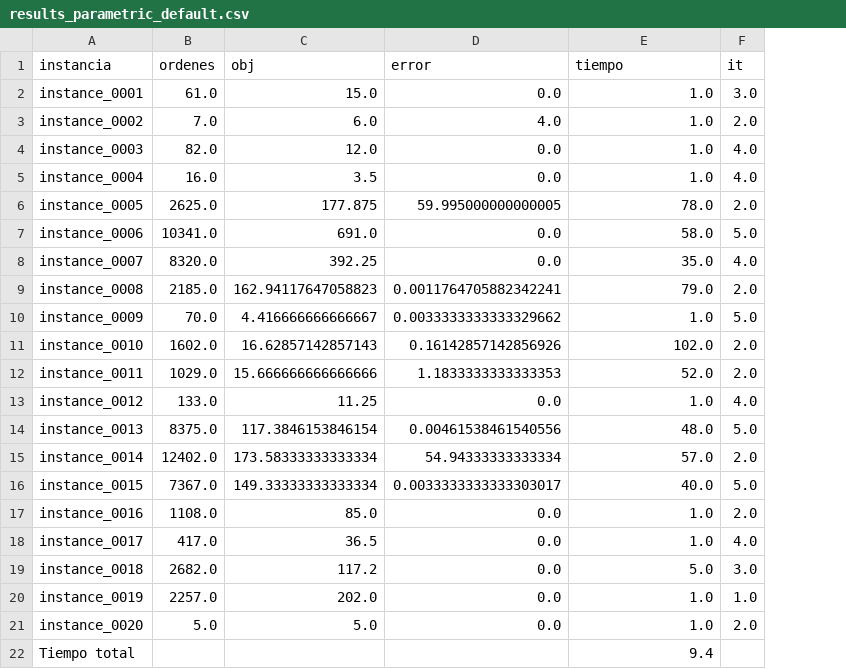
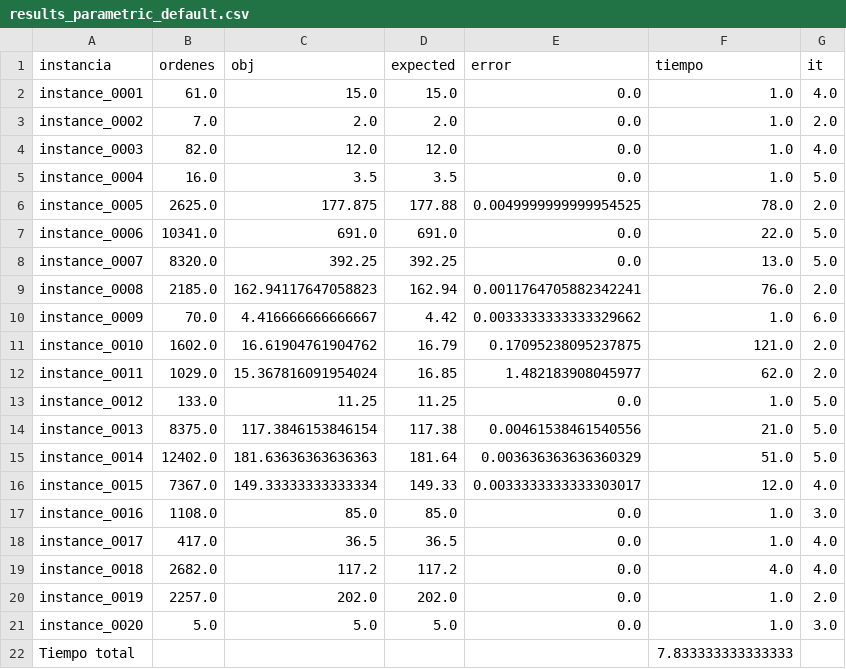
Before and after one commit to IgnaOromendia/challenge-sbpo-2025, a CSV file: results/results_parametric_default.csv, drawn as a sheet; addresses are those after the commit; the diff names each change by its address in the sheet, - before the commit and + after, or states it on an @@ line.

```diff
--- a/results/results_parametric_default.csv
+++ b/results/results_parametric_default.csv
+column D (expected), rows 2-21: 15.0 | 2.0 | 12.0 | 3.5 | 177.88 | 691.0 | 392.25 | 162.94 | 4.42 | 16.79 | 16.85 | 11.25 | 117.38 | 181.64 | 149.33 | 85.0 | 36.5 | 117.2 | 202.0 | 5.0
-G2 (it): 3.0
+G2 (it): 4.0
-C3 (obj): 6.0
+C3 (obj): 2.0
-E3 (error): 4.0
+E3 (error): 0.0
-G5 (it): 4.0
+G5 (it): 5.0
-E6 (error): 59.995000000000005
+E6 (error): 0.0049999999999954525
-F7 (tiempo): 58.0
+F7 (tiempo): 22.0
-F8 (tiempo): 35.0
+F8 (tiempo): 13.0
-G8 (it): 4.0
+G8 (it): 5.0
-F9 (tiempo): 79.0
+F9 (tiempo): 76.0
-G10 (it): 5.0
+G10 (it): 6.0
-C11 (obj): 16.62857142857143
+C11 (obj): 16.61904761904762
-E11 (error): 0.16142857142856926
+E11 (error): 0.17095238095237875
-F11 (tiempo): 102.0
+F11 (tiempo): 121.0
-C12 (obj): 15.666666666666666
+C12 (obj): 15.367816091954024
-E12 (error): 1.1833333333333353
+E12 (error): 1.482183908045977
-F12 (tiempo): 52.0
+F12 (tiempo): 62.0
-G13 (it): 4.0
+G13 (it): 5.0
-F14 (tiempo): 48.0
+F14 (tiempo): 21.0
-C15 (obj): 173.58333333333334
+C15 (obj): 181.63636363636363
-E15 (error): 54.94333333333334
+E15 (error): 0.003636363636360329
-F15 (tiempo): 57.0
+F15 (tiempo): 51.0
-G15 (it): 2.0
+G15 (it): 5.0
-F16 (tiempo): 40.0
+F16 (tiempo): 12.0
-G16 (it): 5.0
+G16 (it): 4.0
-G17 (it): 2.0
+G17 (it): 3.0
-F19 (tiempo): 5.0
+F19 (tiempo): 4.0
-G19 (it): 3.0
+G19 (it): 4.0
-G20 (it): 1.0
+G20 (it): 2.0
-G21 (it): 2.0
+G21 (it): 3.0
-F22 (tiempo): 9.4
+F22 (tiempo): 7.833333333333333
```
Also changed, not shown: 13 other files.
